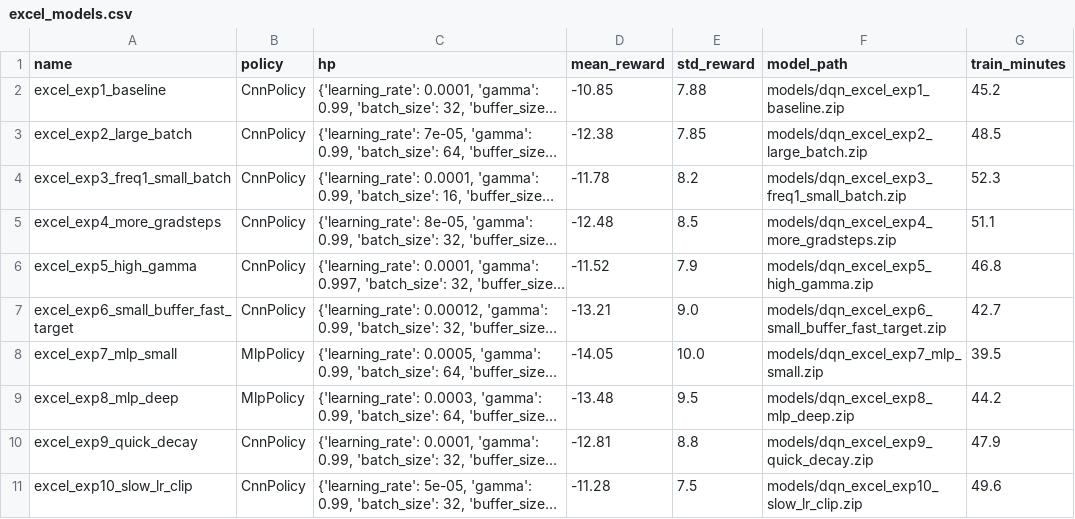
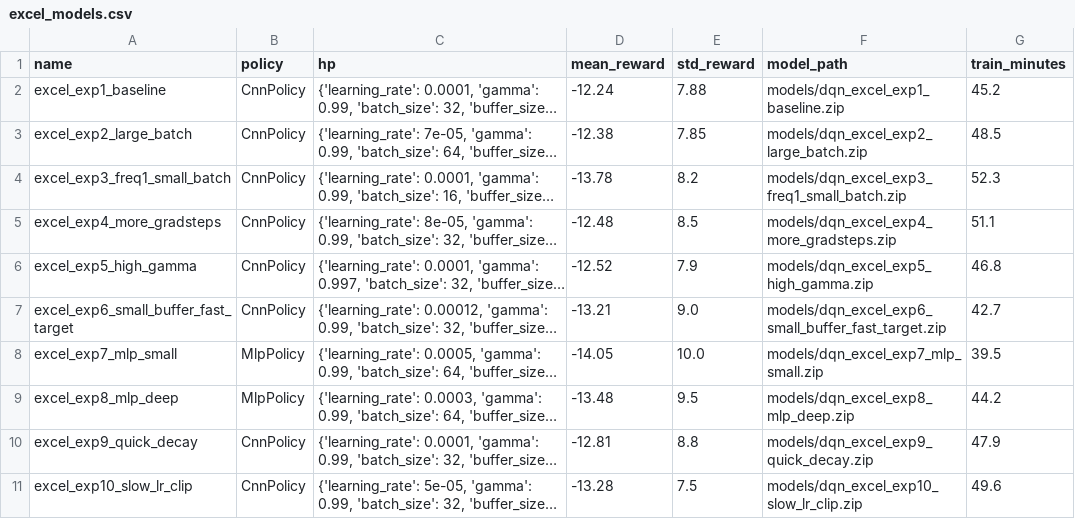
Before and after one commit to Branis333/Deep-Q-Learning, a CSV file: logs/training-metrics/Excel_training_metrics/excel_models.csv, drawn as a sheet; long unchanged cells end in …; the diff names each change by its address in the sheet, - before the commit and + after, or states it on an @@ line.

Commit message:
Update Excel mean_reward values to match README

```diff
--- a/logs/training-metrics/Excel_training_metrics/excel_models.csv
+++ b/logs/training-metrics/Excel_training_metrics/excel_models.csv
-D2 (mean_reward): -10.85
+D2 (mean_reward): -12.24
-D4 (mean_reward): -11.78
+D4 (mean_reward): -13.78
-D6 (mean_reward): -11.52
+D6 (mean_reward): -12.52
-D11 (mean_reward): -11.28
+D11 (mean_reward): -13.28
```
